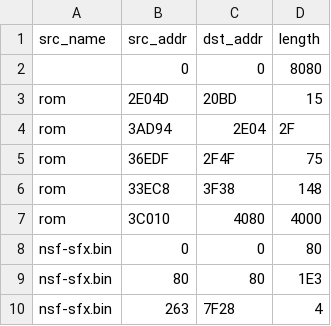
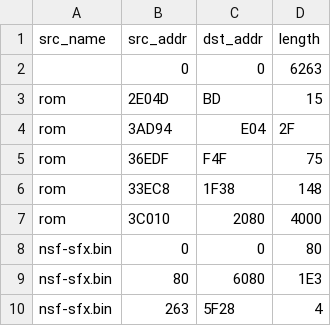
Before and after one commit to aldonunez/FinFan, a CSV file: Tools/ExtractRes/Data/nsf-sfx.csv, drawn as a sheet.

```diff
--- a/Tools/ExtractRes/Data/nsf-sfx.csv
+++ b/Tools/ExtractRes/Data/nsf-sfx.csv
@@ -1,10 +1,10 @@
 src_name,    src_addr, dst_addr, length
-,            0,        0,        8080
-rom,         2E04D,    20BD,     15
-rom,         3AD94,    2E04,     2F
-rom,         36EDF,    2F4F,     75
-rom,         33EC8,    3F38,     148
-rom,         3C010,    4080,     4000
+,            0,        0,        6263
+rom,         2E04D,    BD,       15
+rom,         3AD94,    E04,      2F
+rom,         36EDF,    F4F,      75
+rom,         33EC8,    1F38,     148
+rom,         3C010,    2080,     4000
 nsf-sfx.bin, 0,        0,        80
-nsf-sfx.bin, 80,       80,       1E3
-nsf-sfx.bin, 263,      7F28,     4
+nsf-sfx.bin, 80,       6080,     1E3
+nsf-sfx.bin, 263,      5F28,     4
```
Also changed, not shown: 3 other files.
